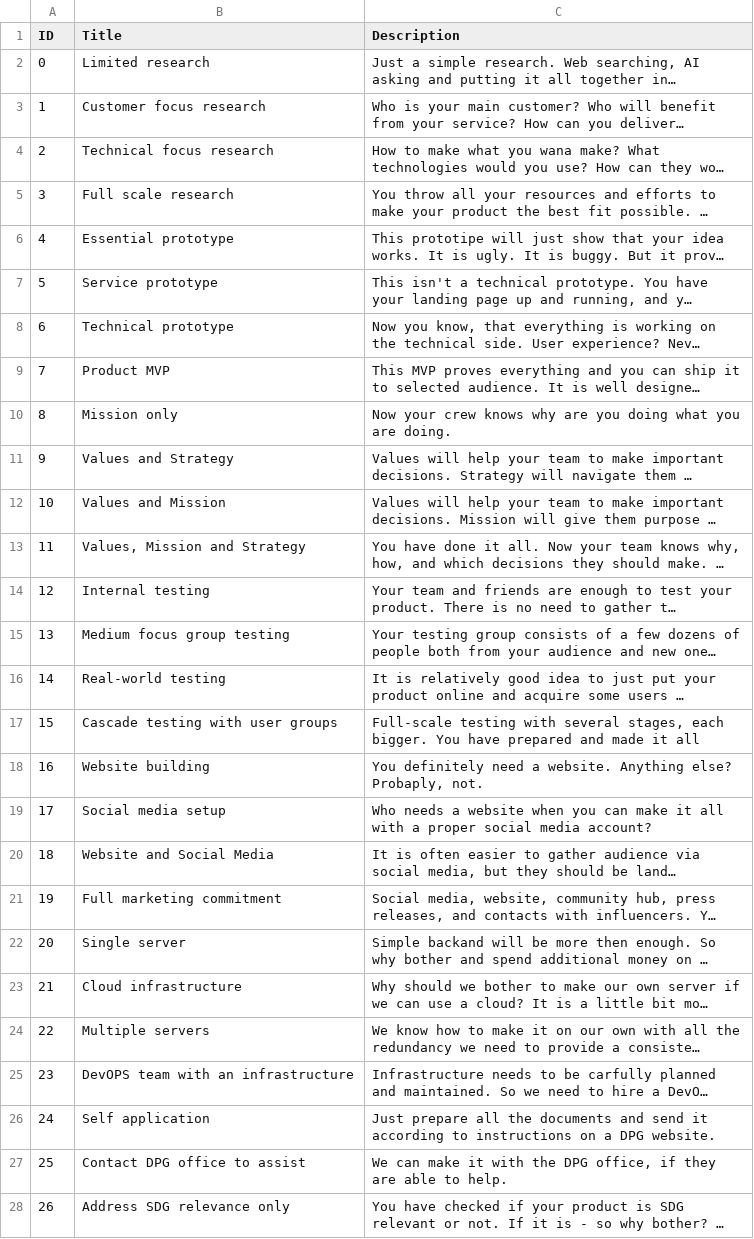
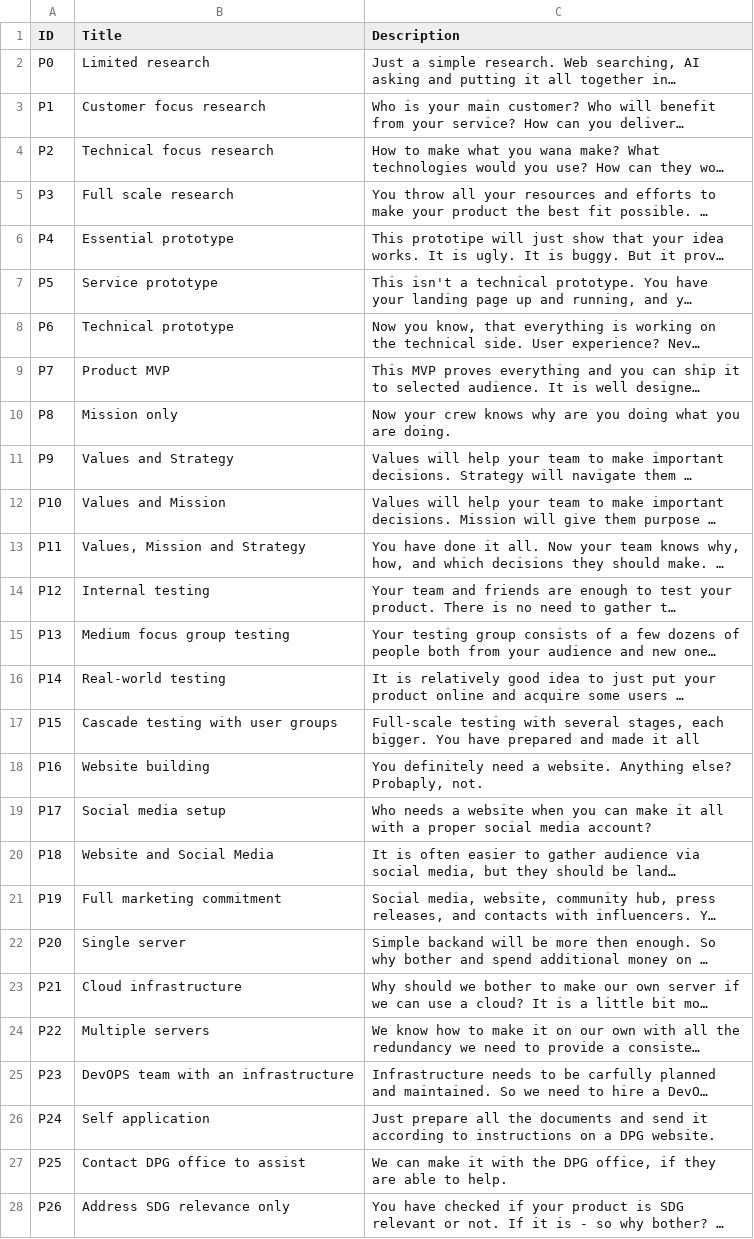
Before and after one commit to Kazakh-British-Technical-University/dpgsim, a CSV file: dpg_sim_export/Data/EN/Projects.csv, drawn as a sheet; only a part is shown; long unchanged cells end in …; the diff covers the shown part only; the diff names each change by its address in the sheet, - before the commit and + after, or states it on an @@ line.

Commit message:
Project loaded by ID instead of index, Event appear sound

```diff
--- a/dpg_sim_export/Data/EN/Projects.csv
+++ b/dpg_sim_export/Data/EN/Projects.csv
-A2 (ID): 0
+A2 (ID): P0
-A3 (ID): 1
+A3 (ID): P1
-A4 (ID): 2
+A4 (ID): P2
-A5 (ID): 3
+A5 (ID): P3
-A6 (ID): 4
+A6 (ID): P4
-A7 (ID): 5
+A7 (ID): P5
-A8 (ID): 6
+A8 (ID): P6
-A9 (ID): 7
+A9 (ID): P7
-A10 (ID): 8
+A10 (ID): P8
-A11 (ID): 9
+A11 (ID): P9
-A12 (ID): 10
+A12 (ID): P10
-A13 (ID): 11
+A13 (ID): P11
-A14 (ID): 12
+A14 (ID): P12
-A15 (ID): 13
+A15 (ID): P13
-A16 (ID): 14
+A16 (ID): P14
-A17 (ID): 15
+A17 (ID): P15
-A18 (ID): 16
+A18 (ID): P16
-A19 (ID): 17
+A19 (ID): P17
-A20 (ID): 18
+A20 (ID): P18
-A21 (ID): 19
+A21 (ID): P19
-A22 (ID): 20
+A22 (ID): P20
-A23 (ID): 21
+A23 (ID): P21
-A24 (ID): 22
+A24 (ID): P22
-A25 (ID): 23
+A25 (ID): P23
-A26 (ID): 24
+A26 (ID): P24
-A27 (ID): 25
+A27 (ID): P25
-A28 (ID): 26
+A28 (ID): P26
```
Also changed, not shown: 9 edited cells elsewhere in this file, dpg_sim_export/Data/KK/Projects.csv, dpg_sim_export/Data/Projects.csv, 11 other files.
